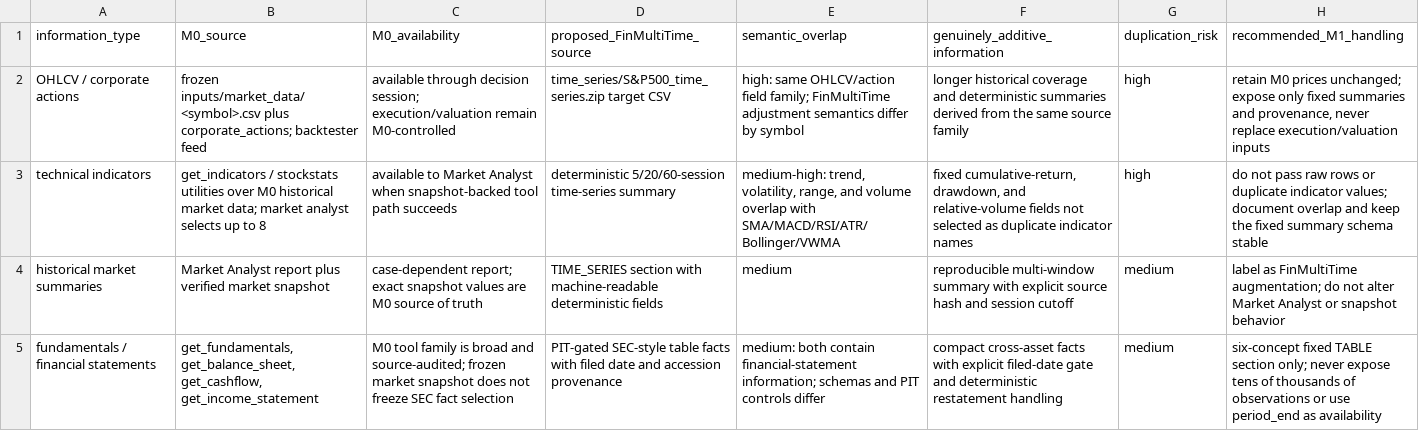
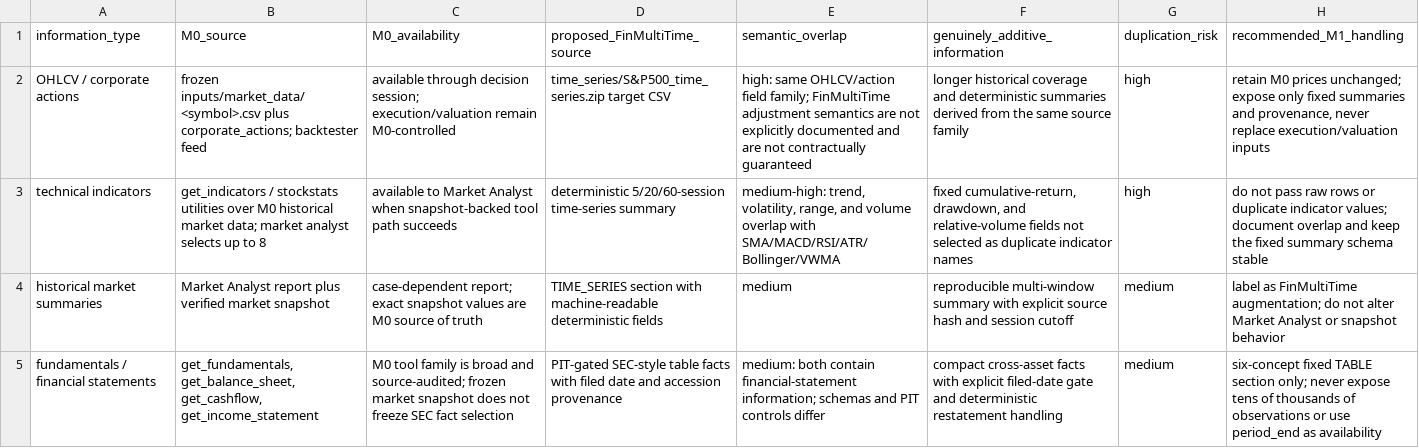
Before and after one commit to linqiaoyu/AlphaMAS, a CSV file: docs/m1/m0_vs_finmultitime_evidence_map.csv, drawn as a sheet; only a part is shown.

Commit message:
Freeze M1 FinMultiTime evidence contract

```diff
--- a/docs/m1/m0_vs_finmultitime_evidence_map.csv
+++ b/docs/m1/m0_vs_finmultitime_evidence_map.csv
@@ -1,3 +1,3 @@
 information_type,M0_source,M0_availability,proposed_FinMultiTime_source,semantic_overlap,genuinely_additive_information,duplication_risk,recommended_M1_handling
-OHLCV / corporate actions,frozen inputs/market_data/<symbol>.csv plus corporate_actions; backtester feed,available through decision session; execution/valuation remain M0-controlled,time_series/S&P500_time_series.zip target CSV,high: same OHLCV/action field family; FinMultiTime adjustment semantics differ by symbol,longer historical coverage and deterministic summaries derived from the same source family,high,"retain M0 prices unchanged; expose only fixed summaries and provenance, never replace execution/valuation inputs"
+OHLCV / corporate actions,frozen inputs/market_data/<symbol>.csv plus corporate_actions; backtester feed,available through decision session; execution/valuation remain M0-controlled,time_series/S&P500_time_series.zip target CSV,high: same OHLCV/action field family; FinMultiTime adjustment semantics are not explicitly documented and are not contractually guaranteed,longer historical coverage and deterministic summaries derived from the same source family,high,"retain M0 prices unchanged; expose only fixed summaries and provenance, never replace execution/valuation inputs"
 technical indicators,get_indicators / stockstats utilities over M0 historical market data; market analyst selects up to 8,available to Market Analyst when snapshot-backed tool path succeeds,deterministic 5/20/60-session time-series summary,"medium-high: trend, volatility, range, and volume overlap with SMA/MACD/RSI/ATR/Bollinger/VWMA","fixed cumulative-return, drawdown, and relative-volume fields not selected as duplicate indicator names",high,do not pass raw rows or duplicate indicator values; document overlap and keep the fixed summary schema stable
```
Also changed, not shown: 8 other files.
